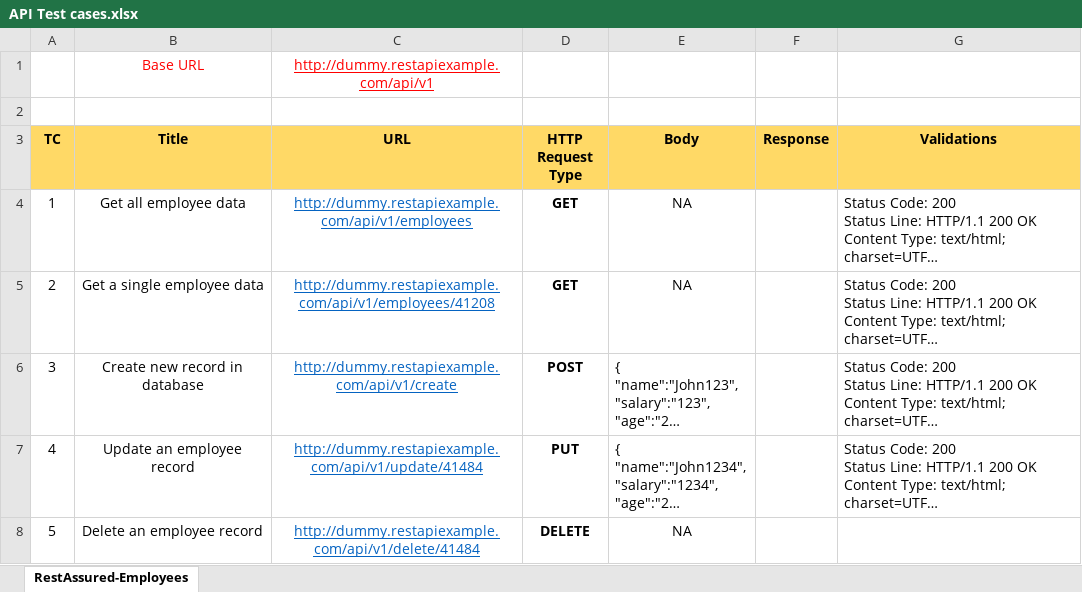
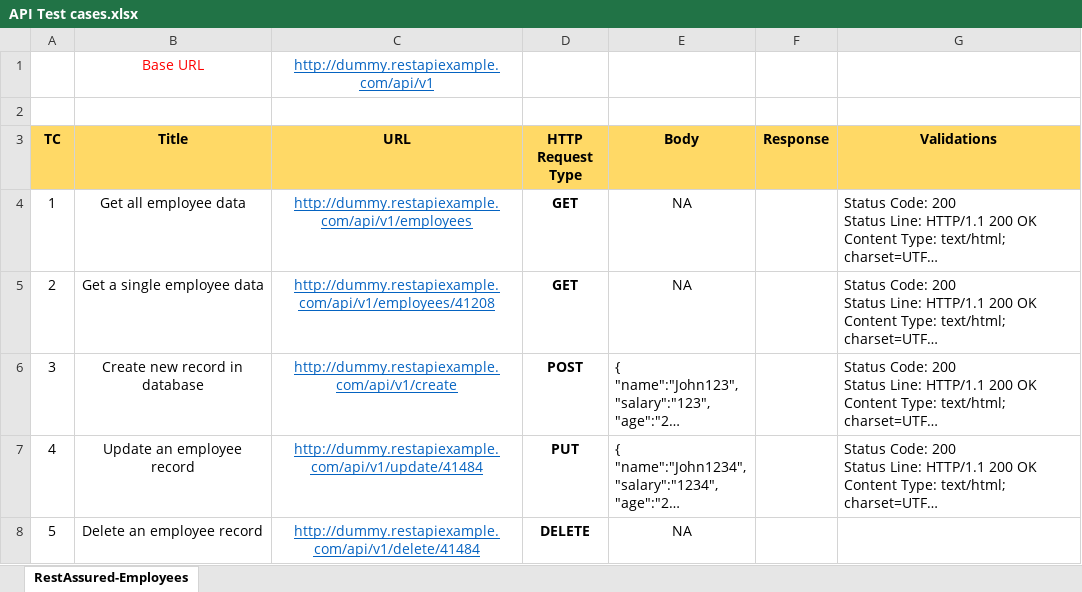
Before and after one commit to jongsungbae/RestAssured, an Excel workbook: API Test cases.xlsx, sheet RestAssured-Employees, drawn as a sheet; long unchanged cells end in …; values as stored, in another font and other column widths than the file's, no borders; the diff names each change by its address in the sheet, - before the commit and + after, or states it on an @@ line.

```diff
--- a/API Test cases.xlsx (sheet RestAssured-Employees)
+++ b/API Test cases.xlsx (sheet RestAssured-Employees)
-C1 text colour: #FF0000
+C1 text colour: #0563C1
```
Also changed, not shown: 8 other files.
